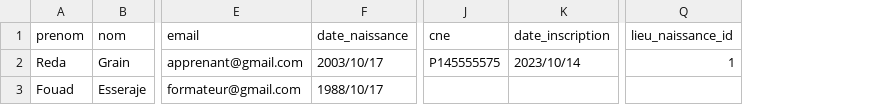
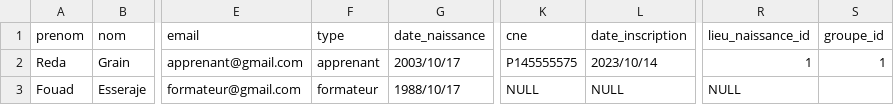
Before and after one commit to solicoders/soli-lms, a CSV file: app/database/data/pkg_rh/personne.csv, drawn as a sheet; only a part is shown, gaps mark what is left out; addresses are those after the commit; the diff names each change by its address in the sheet, - before the commit and + after, or states it on an @@ line.

```diff
--- a/app/database/data/pkg_rh/personne.csv
+++ b/app/database/data/pkg_rh/personne.csv
+column F (type), rows 2-3: apprenant | formateur
+column S (groupe_id), row 2: 1
-K3 (cne): (empty)
+K3 (cne): NULL
-L3 (date_inscription): (empty)
+L3 (date_inscription): NULL
-R3 (lieu_naissance_id): (empty)
+R3 (lieu_naissance_id): NULL
```
Also changed, not shown: 4 other files.
